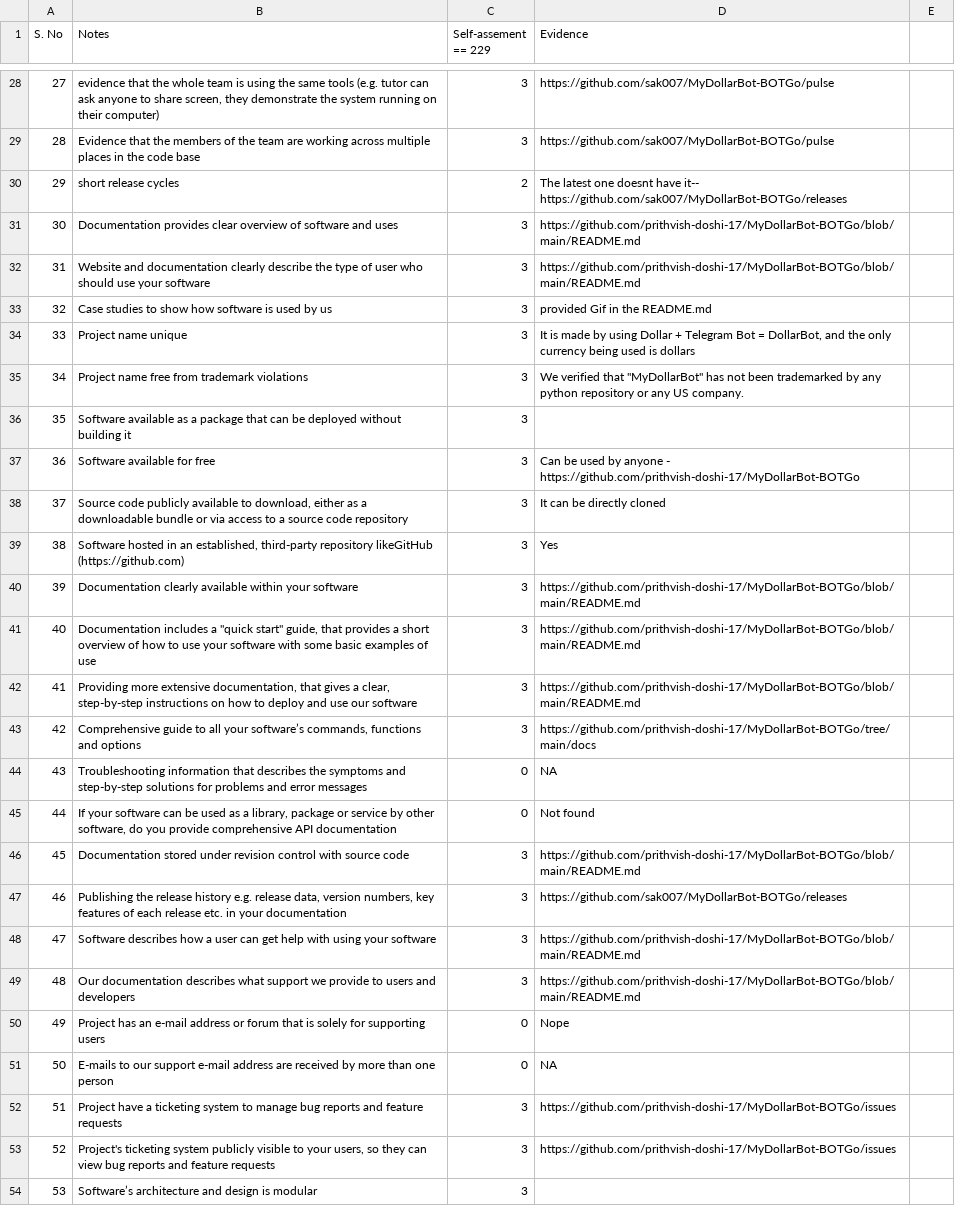
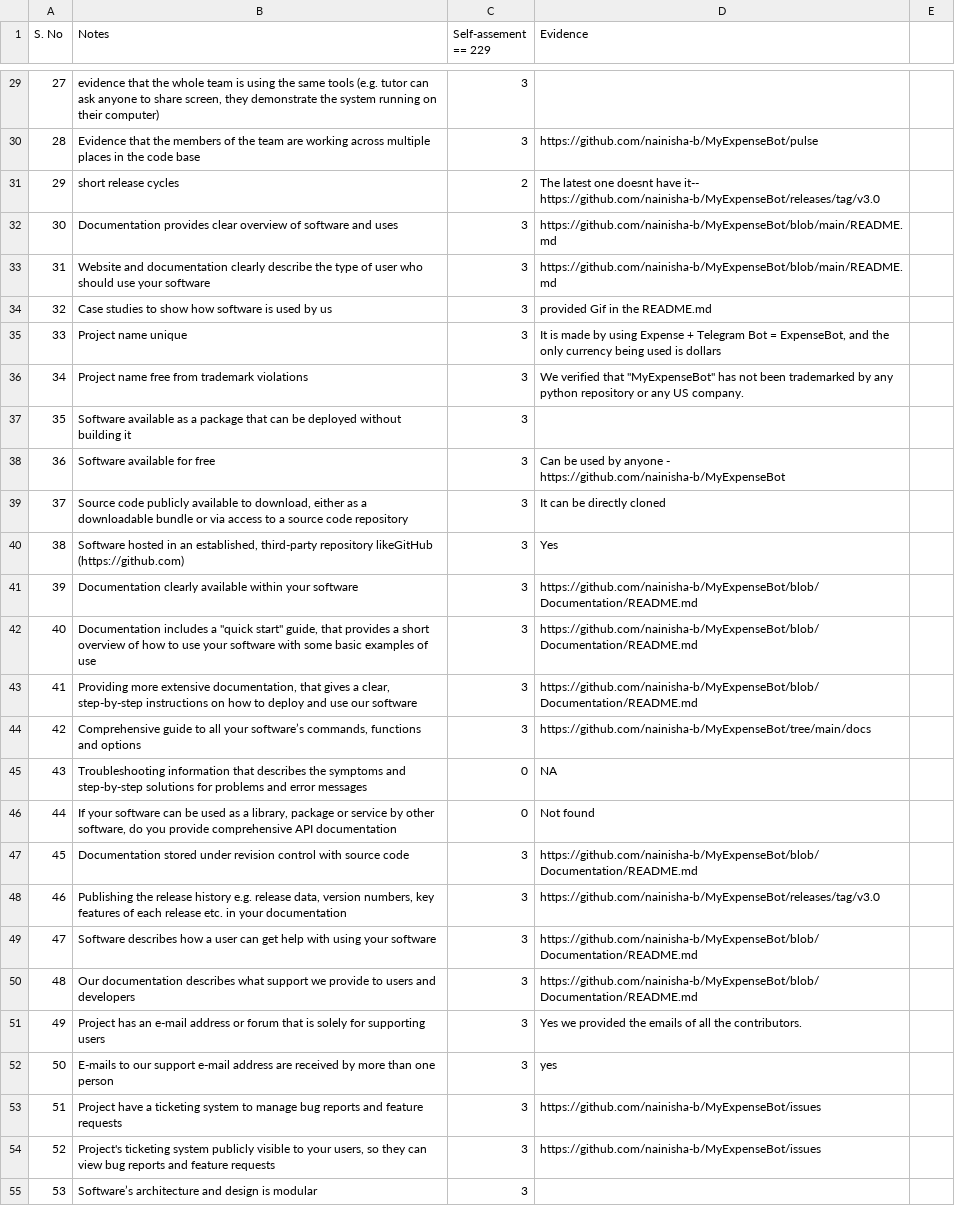
Before and after one commit to nainisha-b/MyDollarBot-TheBudgetBot, a CSV file: proj1/MyDollarBot.csv, drawn as a sheet; only a part is shown, gaps mark what is left out; addresses are those after the commit; the diff covers the shown part only; the diff names each change by its address in the sheet, - before the commit and + after, or states it on an @@ line.

Commit message:
Update MyDollarBot.csv

```diff
--- a/proj1/MyDollarBot.csv
+++ b/proj1/MyDollarBot.csv
-D29 (Evidence): https://github.com/sak007/MyDollarBot-BOTGo/pulse
+D29 (Evidence): (empty)
-D30 (Evidence): https://github.com/sak007/MyDollarBot-BOTGo/pulse
+D30 (Evidence): https://github.com/nainisha-b/MyExpenseBot/pulse
-D31 (Evidence): …have it-- https://github.com/sak007/MyDollarBot-BOTGo/releases
+D31 (Evidence): …have it-- https://github.com/nainisha-b/MyExpenseBot/releases/tag/v3.0
-D32:D33 (Evidence): https://github.com/prithvish-doshi-17/MyDollarBot-BOTGo/blob/main/README.md
+D32:D33 (Evidence): https://github.com/nainisha-b/MyExpenseBot/blob/main/README.md
-D35 (Evidence): …by using Dollar + Telegram Bot = DollarBot, and the…
+D35 (Evidence): …by using Expense + Telegram Bot = ExpenseBot, and the…
-D36 (Evidence): …verified that "MyDollarBot" has not…
+D36 (Evidence): …verified that "MyExpenseBot" has not…
-D38 (Evidence): …anyone - https://github.com/prithvish-doshi-17/MyDollarBot-BOTGo
+D38 (Evidence): …anyone - https://github.com/nainisha-b/MyExpenseBot
-D41:D43 (Evidence): https://github.com/prithvish-doshi-17/MyDollarBot-BOTGo/blob/main/README.md
+D41:D43 (Evidence): https://github.com/nainisha-b/MyExpenseBot/blob/Documentation/README.md
-D44 (Evidence): https://github.com/prithvish-doshi-17/MyDollarBot-BOTGo/tree/main/docs
+D44 (Evidence): https://github.com/nainisha-b/MyExpenseBot/tree/main/docs
-D47 (Evidence): https://github.com/prithvish-doshi-17/MyDollarBot-BOTGo/blob/main/README.md
+D47 (Evidence): https://github.com/nainisha-b/MyExpenseBot/blob/Documentation/README.md
-D48 (Evidence): https://github.com/sak007/MyDollarBot-BOTGo/releases
+D48 (Evidence): https://github.com/nainisha-b/MyExpenseBot/releases/tag/v3.0
-D49:D50 (Evidence): https://github.com/prithvish-doshi-17/MyDollarBot-BOTGo/blob/main/README.md
+D49:D50 (Evidence): https://github.com/nainisha-b/MyExpenseBot/blob/Documentation/README.md
-C51:C52 (Self-assement == 229): 0
+C51:C52 (Self-assement == 229): 3
-D51 (Evidence): Nope
+D51 (Evidence): Yes we provided the emails of all the contributors.
-D52 (Evidence): NA
+D52 (Evidence): yes
-D53:D54 (Evidence): https://github.com/prithvish-doshi-17/MyDollarBot-BOTGo/issues
+D53:D54 (Evidence): https://github.com/nainisha-b/MyExpenseBot/issues
```
Also changed, not shown: 2 added rows, 1 removed row and 55 edited cells elsewhere in this file.
